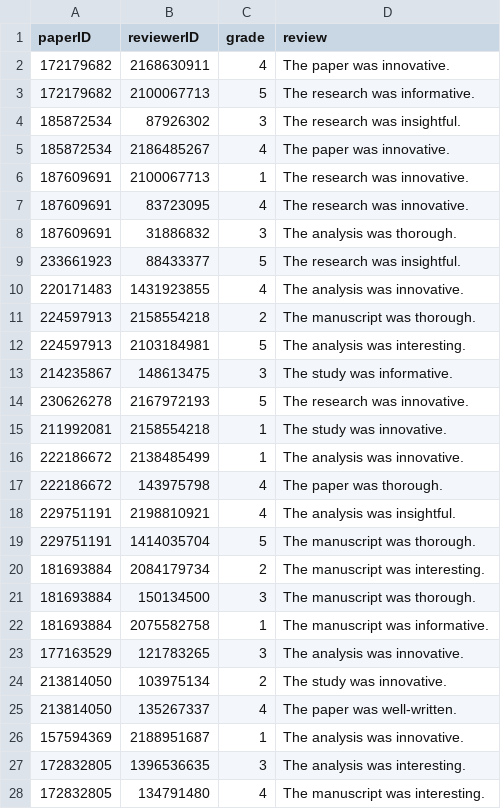
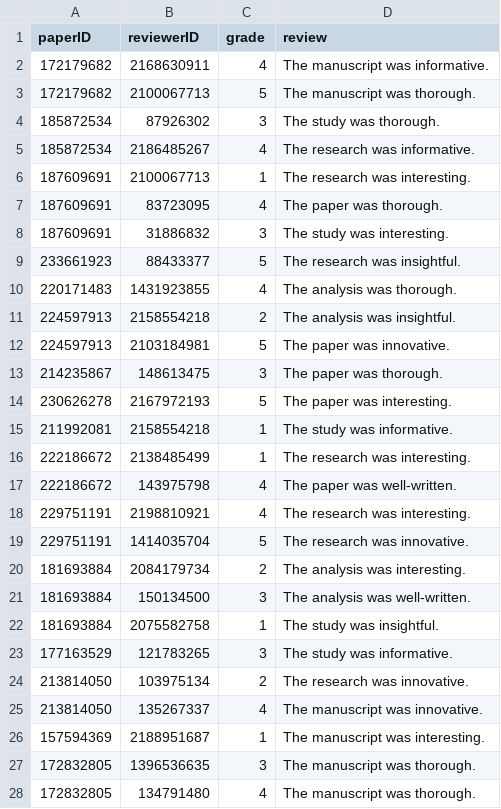
Before and after one commit to DanielCantabella/SDM-Lab1-PropertyGraphs, a CSV file: sample_csv/reviewed-by.csv, drawn as a sheet; only a part is shown; the diff covers the shown part only.

```diff
--- a/sample_csv/reviewed-by.csv
+++ b/sample_csv/reviewed-by.csv
@@ -1,28 +1,28 @@
 paperID,reviewerID,grade,review
-172179682,2168630911,4,The paper was innovative.
-172179682,2100067713,5,The research was informative.
-185872534,87926302,3,The research was insightful.
-185872534,2186485267,4,The paper was innovative.
-187609691,2100067713,1,The research was innovative.
-187609691,83723095,4,The research was innovative.
-187609691,31886832,3,The analysis was thorough.
+172179682,2168630911,4,The manuscript was informative.
+172179682,2100067713,5,The manuscript was thorough.
+185872534,87926302,3,The study was thorough.
+185872534,2186485267,4,The research was informative.
+187609691,2100067713,1,The research was interesting.
+187609691,83723095,4,The paper was thorough.
+187609691,31886832,3,The study was interesting.
 233661923,88433377,5,The research was insightful.
-220171483,1431923855,4,The analysis was innovative.
-224597913,2158554218,2,The manuscript was thorough.
-224597913,2103184981,5,The analysis was interesting.
-214235867,148613475,3,The study was informative.
-230626278,2167972193,5,The research was innovative.
-211992081,2158554218,1,The study was innovative.
-222186672,2138485499,1,The analysis was innovative.
-222186672,143975798,4,The paper was thorough.
-229751191,2198810921,4,The analysis was insightful.
-229751191,1414035704,5,The manuscript was thorough.
-181693884,2084179734,2,The manuscript was interesting.
-181693884,150134500,3,The manuscript was thorough.
-181693884,2075582758,1,The manuscript was informative.
-177163529,121783265,3,The analysis was innovative.
-213814050,103975134,2,The study was innovative.
-213814050,135267337,4,The paper was well-written.
-157594369,2188951687,1,The analysis was innovative.
-172832805,1396536635,3,The analysis was interesting.
-172832805,134791480,4,The manuscript was interesting.
+220171483,1431923855,4,The analysis was thorough.
+224597913,2158554218,2,The analysis was insightful.
+224597913,2103184981,5,The paper was innovative.
+214235867,148613475,3,The paper was thorough.
+230626278,2167972193,5,The paper was interesting.
+211992081,2158554218,1,The study was informative.
+222186672,2138485499,1,The research was interesting.
+222186672,143975798,4,The paper was well-written.
+229751191,2198810921,4,The research was interesting.
+229751191,1414035704,5,The research was innovative.
+181693884,2084179734,2,The analysis was interesting.
+181693884,150134500,3,The analysis was well-written.
+181693884,2075582758,1,The study was insightful.
+177163529,121783265,3,The study was informative.
+213814050,103975134,2,The research was innovative.
+213814050,135267337,4,The manuscript was innovative.
+157594369,2188951687,1,The manuscript was interesting.
+172832805,1396536635,3,The manuscript was thorough.
+172832805,134791480,4,The manuscript was thorough.
```
Also changed, not shown: 159 edited cells elsewhere in this file, sample_csv/affiliated-to.csv, sample_csv/belongs-to.csv, 5 other files.
